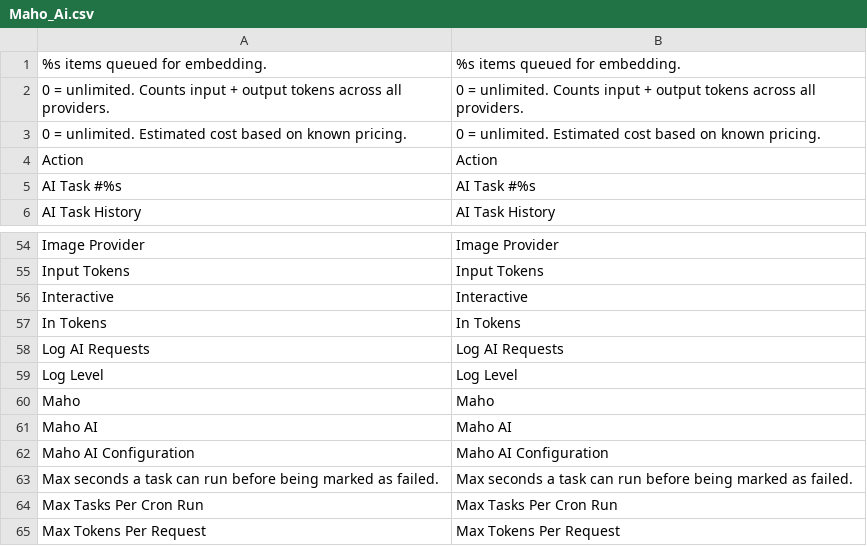
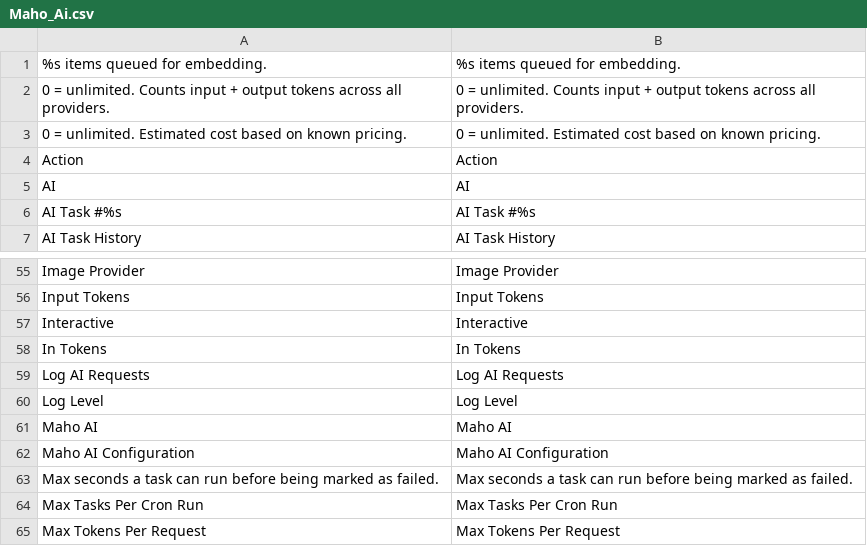
Before and after one commit to mageaustralia/maho, a CSV file: app/locale/en_US/Maho_Ai.csv, drawn as a sheet; only a part is shown, gaps mark what is left out.

Commit message:
fix(ai): make symfony/ai-platform fully optional + default-disabled
- Drop symfony/ai-platform from require entirely. Without the package,
  the module behaves as if disabled and shows an install hint at the
  top of System Configuration via the Packagecheck heading block.
- Default the maho_ai/general/enabled flag to 0 so a fresh install
  doesn't activate the module until the admin opts in.
- Helper::isEnabled() now also gates on the package being installed,
  so accidentally flipping the toggle without the package can't trip
  autoload fatals downstream.
- Bridge class.notFound entries added to .phpstan.dist.baseline.neon.
  Real-world admin only ever loads bridges they've installed via
  composer; the baseline acknowledges that those names won't resolve
  during static analysis without the package present.
- Locale CSV: add the "AI" string (section label), drop the unused
  "Maho" string (no longer used since the section moved to the
  Services tab).

```diff
--- a/app/locale/en_US/Maho_Ai.csv
+++ b/app/locale/en_US/Maho_Ai.csv
@@ -4,2 +4,3 @@
 "Action","Action"
+"AI","AI"
 "AI Task #%s","AI Task #%s"
@@ -59,3 +60,2 @@
 "Log Level","Log Level"
-"Maho","Maho"
 "Maho AI","Maho AI"
```
Also changed, not shown: 6 other files.
